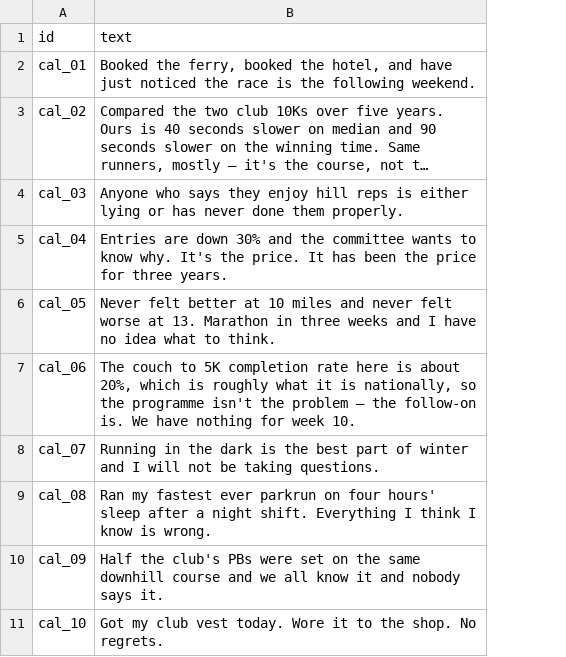
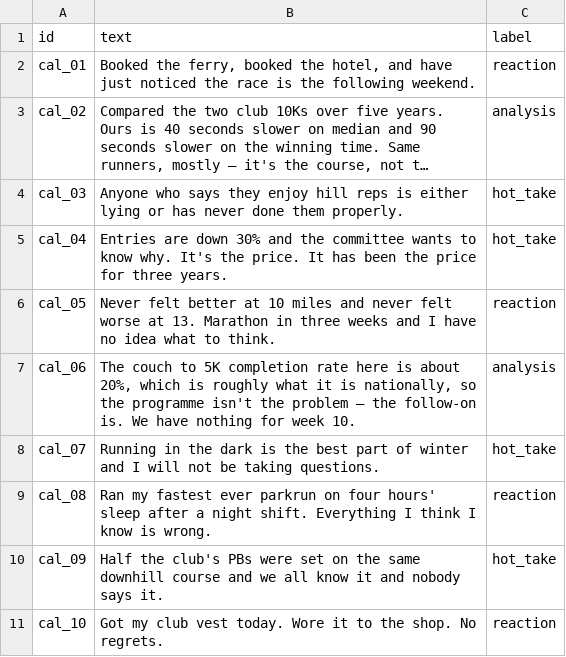
Before and after one commit to MN-NR/ai201-project3-takemeter-starter-v2026, a CSV file: data/calibration_ten.csv, drawn as a sheet; long unchanged cells end in …; the diff names each change by its address in the sheet, - before the commit and + after, or states it on an @@ line.

```diff
--- a/data/calibration_ten.csv
+++ b/data/calibration_ten.csv
+column C (label), rows 2-11: reaction | analysis | hot_take | hot_take | reaction | analysis | hot_take | reaction | hot_take | reaction
```
Also changed, not shown: 7 other files.
